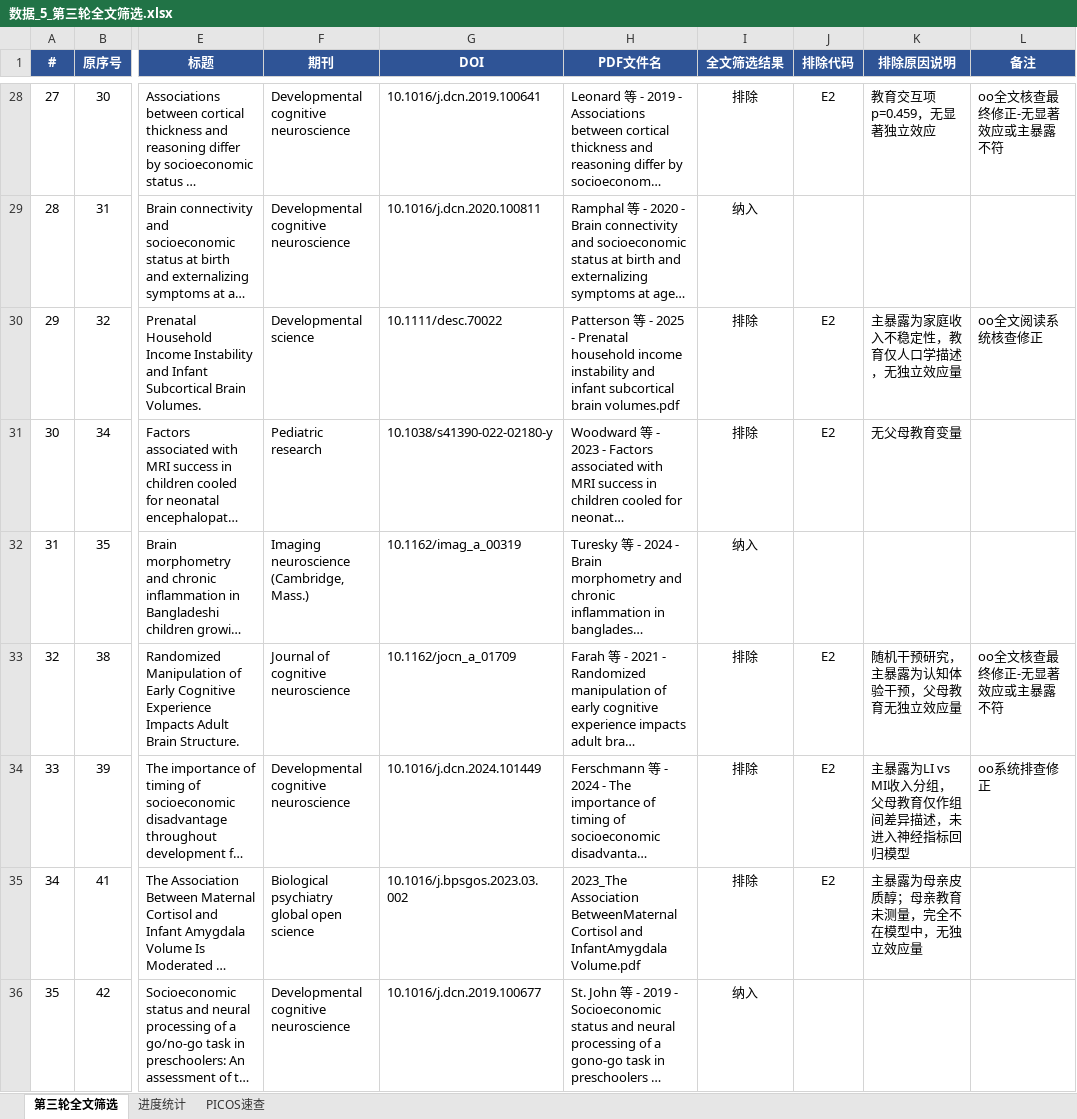
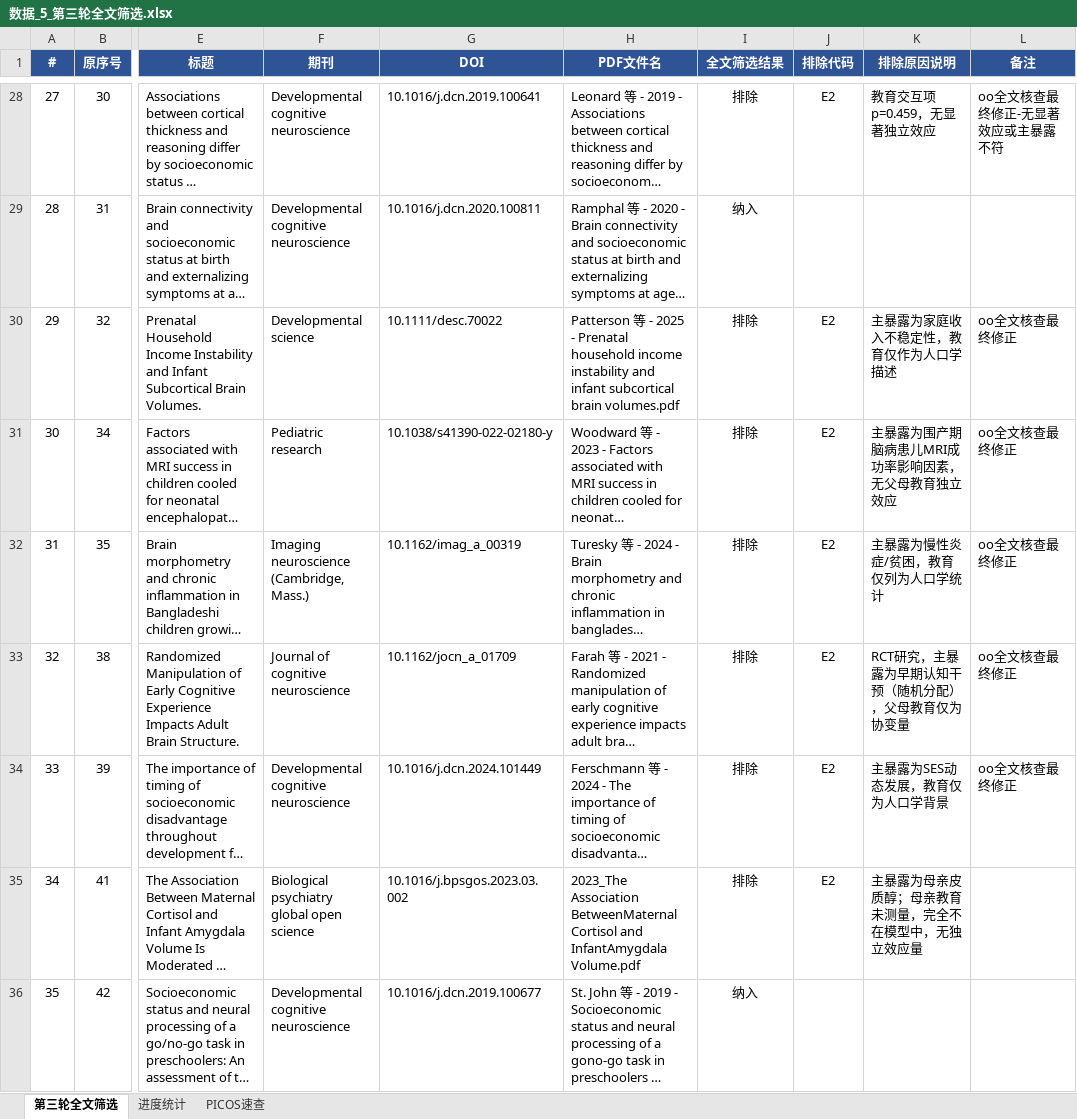
Before and after one commit to 007r007/meta-analysis-research, an Excel workbook: projects/paper-02/03-screen/数据_5_第三轮全文筛选.xlsx, sheet 第三轮全文筛选, drawn as a sheet; only a part is shown, gaps mark what is left out; long unchanged cells end in …; values as stored, in another font and other column widths than the file's, no borders; conditional formats not drawn; the diff names each change by its address in the sheet, - before the commit and + after, or states it on an @@ line.

Commit message:
screen(paper-02): 第3批(#29#30#31#32#33)全部排除E2

```diff
--- a/projects/paper-02/03-screen/数据_5_第三轮全文筛选.xlsx (sheet 第三轮全文筛选)
+++ b/projects/paper-02/03-screen/数据_5_第三轮全文筛选.xlsx (sheet 第三轮全文筛选)
-K30 (排除原因说明): 主暴露为家庭收入不稳定性，教育仅人口学描述，无独立效应量
+K30 (排除原因说明): 主暴露为家庭收入不稳定性，教育仅作为人口学描述
-L30 (备注): oo全文阅读系统核查修正
+L30 (备注): oo全文核查最终修正
-K31 (排除原因说明): 无父母教育变量
+K31 (排除原因说明): 主暴露为围产期脑病患儿MRI成功率影响因素，无父母教育独立效应
-L31:L32 (备注): (empty)
+L31:L32 (备注): oo全文核查最终修正
-I32 (全文筛选结果): 纳入
+I32 (全文筛选结果): 排除
-J32 (排除代码): (empty)
+J32 (排除代码): E2
-K32 (排除原因说明): (empty)
+K32 (排除原因说明): 主暴露为慢性炎症/贫困，教育仅列为人口学统计
-K33 (排除原因说明): 随机干预研究，主暴露为认知体验干预，父母教育无独立效应量
+K33 (排除原因说明): RCT研究，主暴露为早期认知干预（随机分配），父母教育仅为协变量
-L33 (备注): oo全文核查最终修正-无显著效应或主暴露不符
+L33 (备注): oo全文核查最终修正
-K34 (排除原因说明): 主暴露为LI vs MI收入分组，父母教育仅作组间差异描述，未进入神经指标回归模型
+K34 (排除原因说明): 主暴露为SES动态发展，教育仅为人口学背景
-L34 (备注): oo系统排查修正
+L34 (备注): oo全文核查最终修正
```
